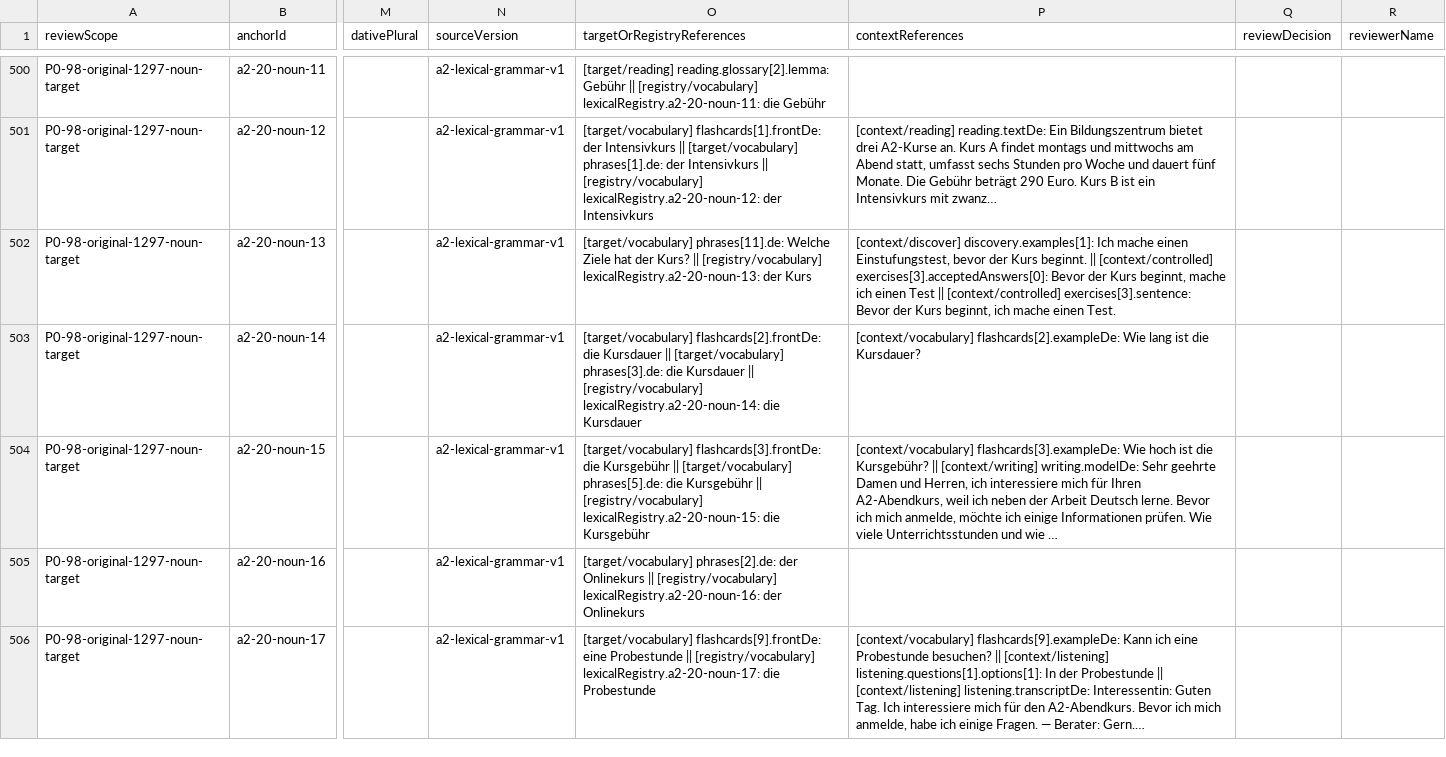
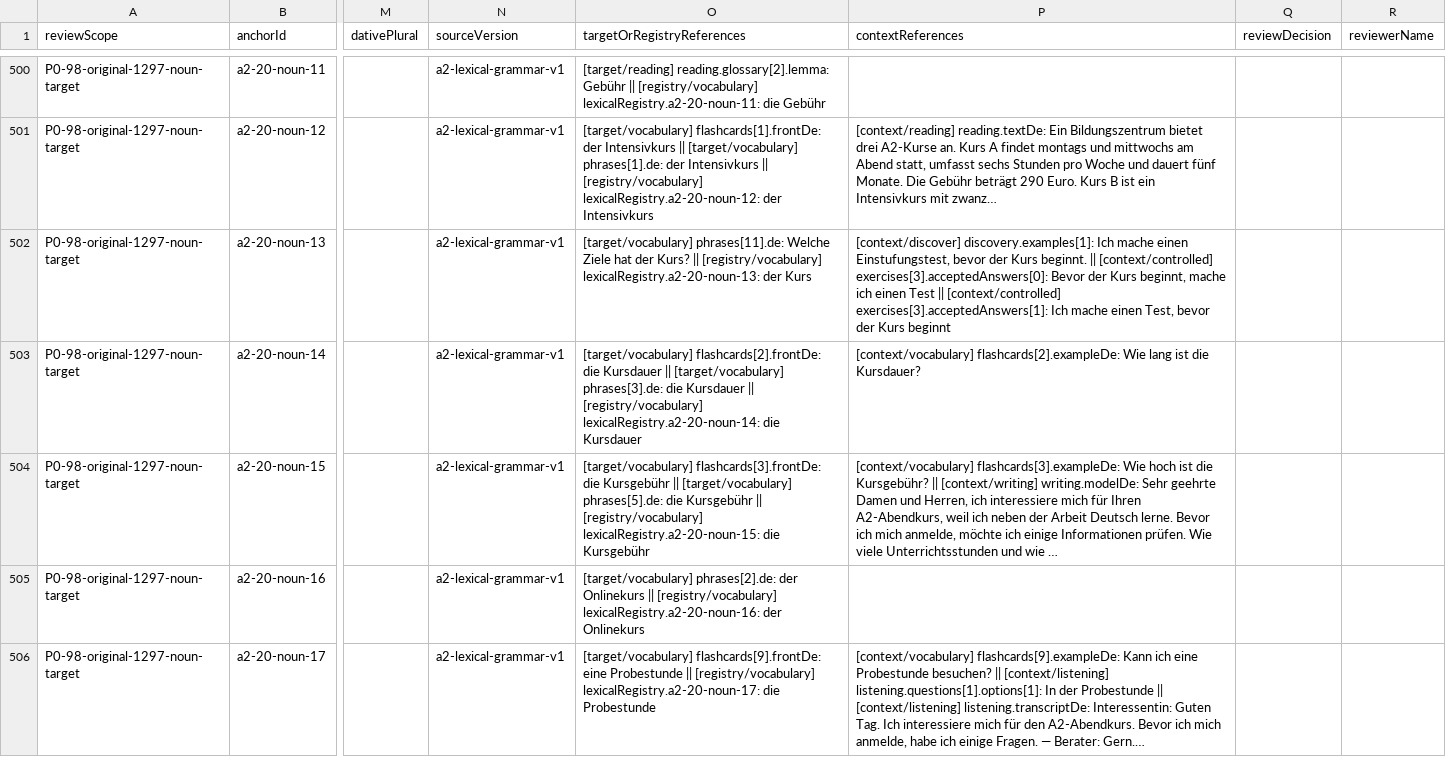
Before and after one commit to naderba69/wegberlin, a CSV file: reports/lexical-review-packet/noun-anchors.csv, drawn as a sheet; only a part is shown, gaps mark what is left out; long unchanged cells end in …; the diff names each change by its address in the sheet, - before the commit and + after, or states it on an @@ line.

Commit message:
P1-398 batch 3: reviewed accepted variants for 8 more single-string exercises (3 fill-blank, 5 error-correction)
Each added alternate is a grammatically and semantically equivalent form, recorded in explanationAr with "ويُقبل أيضًا".
Comparator unchanged. One-string 215 -> 207 of 387 (53.5%); broadened 172 -> 180; no-op 0.
Offline fingerprint 2a56e8a5154b (full 6,026,426); content SHA-256 9ce6feedd235...ec60.

Co-authored-by: arena-agent <297053741+arena-agent@users.noreply.github.com>

```diff
--- a/reports/lexical-review-packet/noun-anchors.csv
+++ b/reports/lexical-review-packet/noun-anchors.csv
-P502 (contextReferences): …|| [context/controlled] exercises[3].sentence: Bevor der Kurs beginnt, ich mache einen Test.
+P502 (contextReferences): …|| [context/controlled] exercises[3].acceptedAnswers[1]: Ich mache einen Test, bevor der Kurs beginnt
```
Also changed, not shown: 28 other files.
